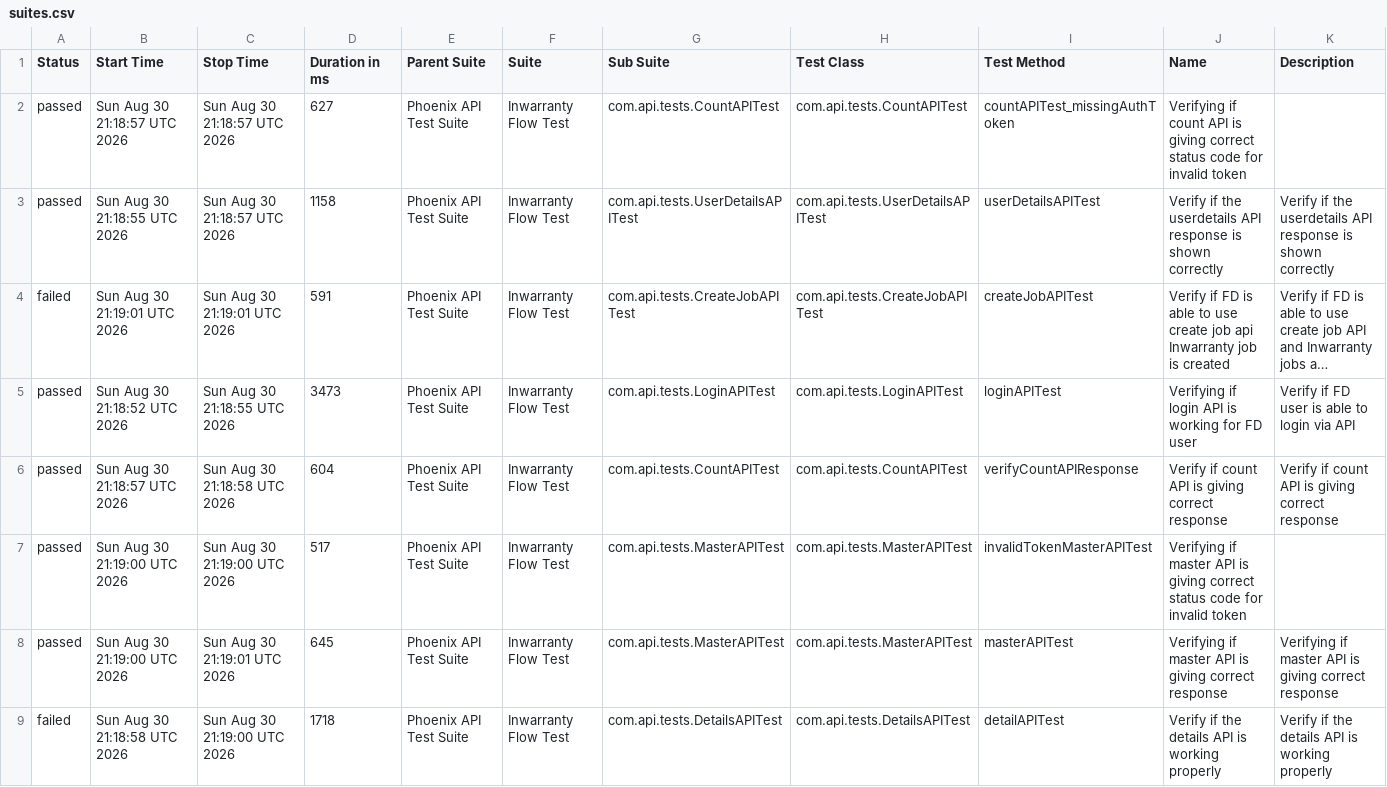
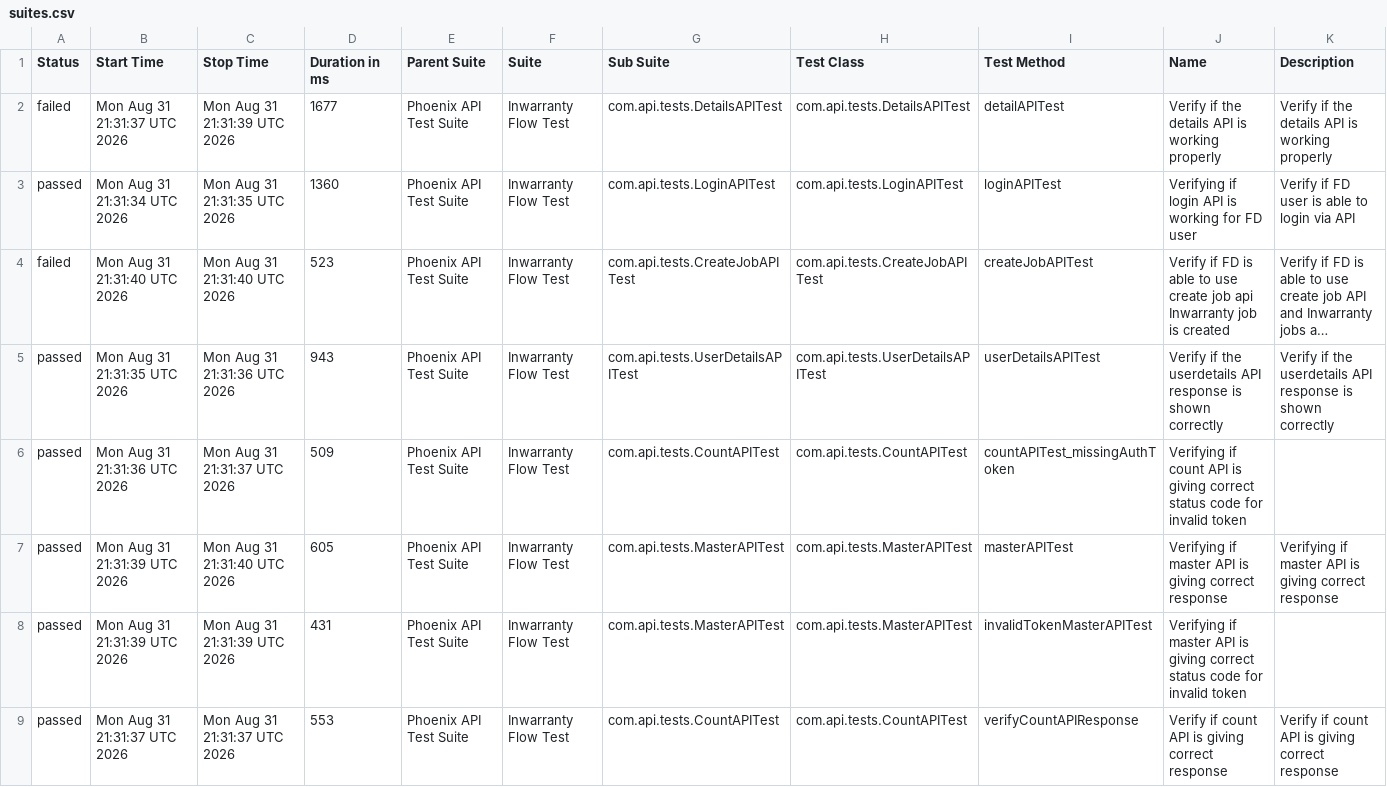
Before and after one commit to Zulminan/PhoenixTestAutomationFramework, a CSV file: data/suites.csv, drawn as a sheet; long unchanged cells end in …; removed rows and columns are numbered as before the commit, all else as after; the diff names each change by its address in the sheet, - before the commit and + after, or states it on an @@ line.

```diff
--- a/data/suites.csv
+++ b/data/suites.csv
-row 2: passed | Sun Aug 30 21:18:57 UTC 2026 | Sun Aug 30 21:18:57 UTC 2026 | 627 | Phoenix API Test Suite | Inwarranty Flow Test | com.api.tests.CountAPITest | com.api.tests.CountAPITest | countAPITest_missingAuthToken | Verifying if count API is giving correct status code for invalid token
+row 2: failed | Mon Aug 31 21:31:37 UTC 2026 | Mon Aug 31 21:31:39 UTC 2026 | 1677 | Phoenix API Test Suite | Inwarranty Flow Test | com.api.tests.DetailsAPITest | com.api.tests.DetailsAPITest | detailAPITest | Verify if the details API is working properly | Verify if the details API is working properly
-B3 (Start Time): Sun Aug 30 21:18:55 UTC 2026
+B3 (Start Time): Mon Aug 31 21:31:34 UTC 2026
-C3 (Stop Time): Sun Aug 30 21:18:57 UTC 2026
+C3 (Stop Time): Mon Aug 31 21:31:35 UTC 2026
-D3 (Duration in ms): 1158
+D3 (Duration in ms): 1360
-G3 (Sub Suite): com.api.tests.UserDetailsAPITest
+G3 (Sub Suite): com.api.tests.LoginAPITest
-H3 (Test Class): com.api.tests.UserDetailsAPITest
+H3 (Test Class): com.api.tests.LoginAPITest
-I3 (Test Method): userDetailsAPITest
+I3 (Test Method): loginAPITest
-J3 (Name): Verify if the userdetails API response is shown correctly
+J3 (Name): Verifying if login API is working for FD user
-K3 (Description): Verify if the userdetails API response is shown correctly
+K3 (Description): Verify if FD user is able to login via API
-B4 (Start Time): Sun Aug 30 21:19:01 UTC 2026
+B4 (Start Time): Mon Aug 31 21:31:40 UTC 2026
-C4 (Stop Time): Sun Aug 30 21:19:01 UTC 2026
+C4 (Stop Time): Mon Aug 31 21:31:40 UTC 2026
-D4 (Duration in ms): 591
+D4 (Duration in ms): 523
-B5 (Start Time): Sun Aug 30 21:18:52 UTC 2026
+B5 (Start Time): Mon Aug 31 21:31:35 UTC 2026
-C5 (Stop Time): Sun Aug 30 21:18:55 UTC 2026
+C5 (Stop Time): Mon Aug 31 21:31:36 UTC 2026
-D5 (Duration in ms): 3473
+D5 (Duration in ms): 943
-G5 (Sub Suite): com.api.tests.LoginAPITest
+G5 (Sub Suite): com.api.tests.UserDetailsAPITest
-H5 (Test Class): com.api.tests.LoginAPITest
+H5 (Test Class): com.api.tests.UserDetailsAPITest
-I5 (Test Method): loginAPITest
+I5 (Test Method): userDetailsAPITest
-J5 (Name): Verifying if login API is working for FD user
+J5 (Name): Verify if the userdetails API response is shown correctly
-K5 (Description): Verify if FD user is able to login via API
+K5 (Description): Verify if the userdetails API response is shown correctly
-B6 (Start Time): Sun Aug 30 21:18:57 UTC 2026
+B6 (Start Time): Mon Aug 31 21:31:36 UTC 2026
-C6 (Stop Time): Sun Aug 30 21:18:58 UTC 2026
+C6 (Stop Time): Mon Aug 31 21:31:37 UTC 2026
-D6 (Duration in ms): 604
+D6 (Duration in ms): 509
-I6 (Test Method): verifyCountAPIResponse
+I6 (Test Method): countAPITest_missingAuthToken
-J6 (Name): Verify if count API is giving correct response
+J6 (Name): Verifying if count API is giving correct status code for invalid token
-K6 (Description): Verify if count API is giving correct response
+K6 (Description): (empty)
+row 7: passed | Mon Aug 31 21:31:39 UTC 2026 | Mon Aug 31 21:31:40 UTC 2026 | 605 | Phoenix API Test Suite | Inwarranty Flow Test | com.api.tests.MasterAPITest | com.api.tests.MasterAPITest | masterAPITest | Verifying if master API is giving correct response | Verifying if master API is giving correct response
-B8 (Start Time): Sun Aug 30 21:19:00 UTC 2026
+B8 (Start Time): Mon Aug 31 21:31:39 UTC 2026
-C8 (Stop Time): Sun Aug 30 21:19:00 UTC 2026
+C8 (Stop Time): Mon Aug 31 21:31:39 UTC 2026
-D8 (Duration in ms): 517
+D8 (Duration in ms): 431
-B9 (Start Time): Sun Aug 30 21:19:00 UTC 2026
+B9 (Start Time): Mon Aug 31 21:31:37 UTC 2026
-C9 (Stop Time): Sun Aug 30 21:19:01 UTC 2026
+C9 (Stop Time): Mon Aug 31 21:31:37 UTC 2026
-D9 (Duration in ms): 645
+D9 (Duration in ms): 553
-G9 (Sub Suite): com.api.tests.MasterAPITest
+G9 (Sub Suite): com.api.tests.CountAPITest
-H9 (Test Class): com.api.tests.MasterAPITest
+H9 (Test Class): com.api.tests.CountAPITest
-I9 (Test Method): masterAPITest
+I9 (Test Method): verifyCountAPIResponse
-J9 (Name): Verifying if master API is…
+J9 (Name): Verify if count API is…
-K9 (Description): Verifying if master API is…
+K9 (Description): Verify if count API is…
-row 9: failed | Sun Aug 30 21:18:58 UTC 2026 | Sun Aug 30 21:19:00 UTC 2026 | 1718 | Phoenix API Test Suite | Inwarranty Flow Test | com.api.tests.DetailsAPITest | com.api.tests.DetailsAPITest | detailAPITest | Verify if the details API is working properly | Verify if the details API is working properly
```
Also changed, not shown: data/behaviors.csv, 57 other files.
